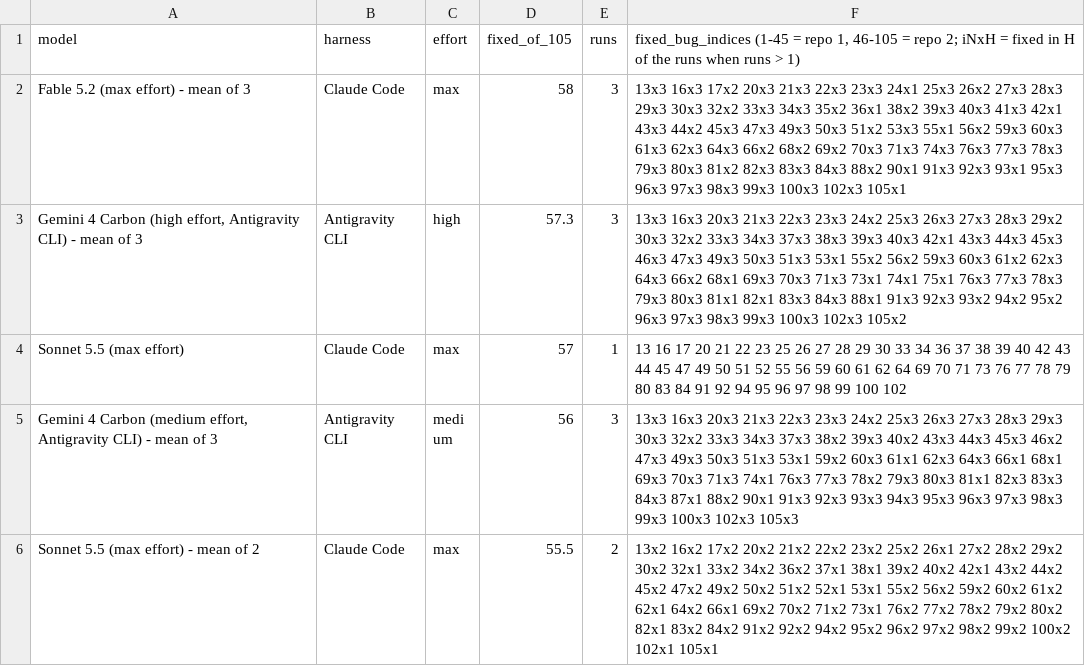
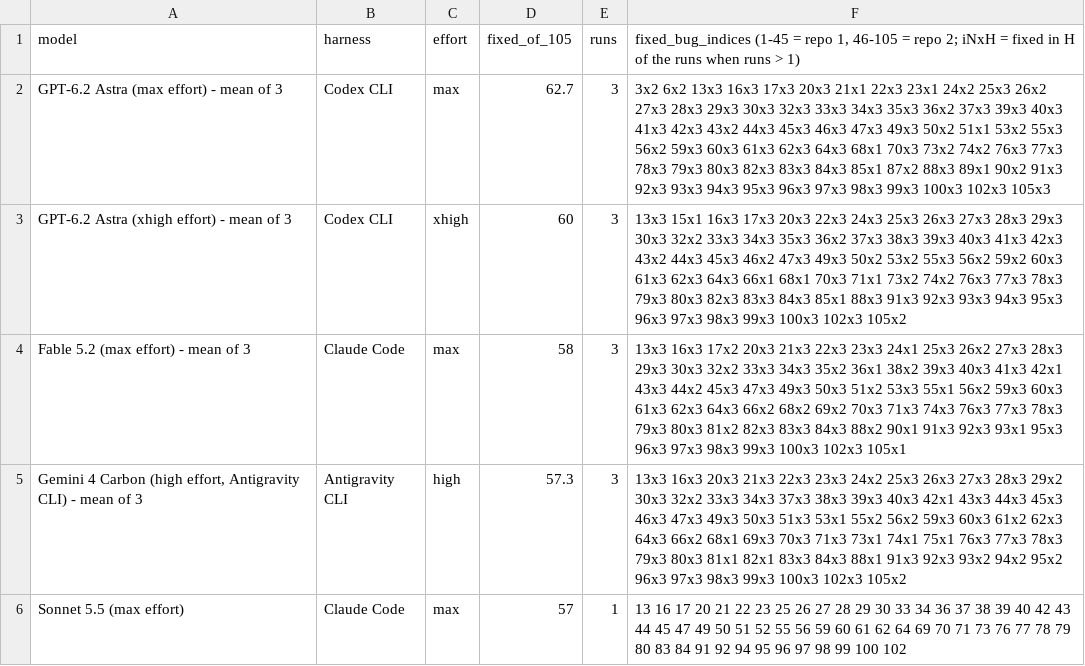
Before and after one commit to phuryn/bug-hunt-bench, a CSV file: results/coverage.csv, drawn as a sheet; only a part is shown; the shorter side is filled out with more unchanged rows.

```diff
--- a/results/coverage.csv
+++ b/results/coverage.csv
@@ -1,2 +1,4 @@
 model,harness,effort,fixed_of_105,runs,"fixed_bug_indices (1-45 = repo 1, 46-105 = repo 2; iNxH = fixed in H of the runs when runs > 1)"
+GPT-6.2 Astra (max effort) - mean of 3,Codex CLI,max,62.7,3,3x2 6x2 13x3 16x3 17x3 20x3 21x1 22x3 23x1 24x2 25x3 26x2 27x3 28x3 29x3 30x3 32x3 33x3 34x3 35x3 36x2 37x3 39x3 40x3 41x3 42x3 43x2 44x3 45x3 46x3 47x3 49x3 50x2 51x1 53x2 55x3 56x2 59x3 60x3 61x3 62x3 64x3 68x1 70x3 73x2 74x2 76x3 77x3 78x3 79x3 80x3 82x3 83x3 84x3 85x1 87x2 88x3 89x1 90x2 91x3 92x3 93x3 94x3 95x3 96x3 97x3 98x3 99x3 100x3 102x3 105x3
+GPT-6.2 Astra (xhigh effort) - mean of 3,Codex CLI,xhigh,60,3,13x3 15x1 16x3 17x3 20x3 22x3 24x3 25x3 26x3 27x3 28x3 29x3 30x3 32x2 33x3 34x3 35x3 36x2 37x3 38x3 39x3 40x3 41x3 42x3 43x2 44x3 45x3 46x2 47x3 49x3 50x2 53x2 55x3 56x2 59x2 60x3 61x3 62x3 64x3 66x1 68x1 70x3 71x1 73x2 74x2 76x3 77x3 78x3 79x3 80x3 82x3 83x3 84x3 85x1 88x3 91x3 92x3 93x3 94x3 95x3 96x3 97x3 98x3 99x3 100x3 102x3 105x2
 Fable 5.2 (max effort) - mean of 3,Claude Code,max,58,3,13x3 16x3 17x2 20x3 21x3 22x3 23x3 24x1 25x3 26x2 27x3 28x3 29x3 30x3 32x2 33x3 34x3 35x2 36x1 38x2 39x3 40x3 41x3 42x1 43x3 44x2 45x3 47x3 49x3 50x3 51x2 53x3 55x1 56x2 59x3 60x3 61x3 62x3 64x3 66x2 68x2 69x2 70x3 71x3 74x3 76x3 77x3 78x3 79x3 80x3 81x2 82x3 83x3 84x3 88x2 90x1 91x3 92x3 93x1 95x3 96x3 97x3 98x3 99x3 100x3 102x3 105x1
```
Also changed, not shown: results/combined-scoreboard.csv, results/repo1-scoreboard.csv, 13 other files.
